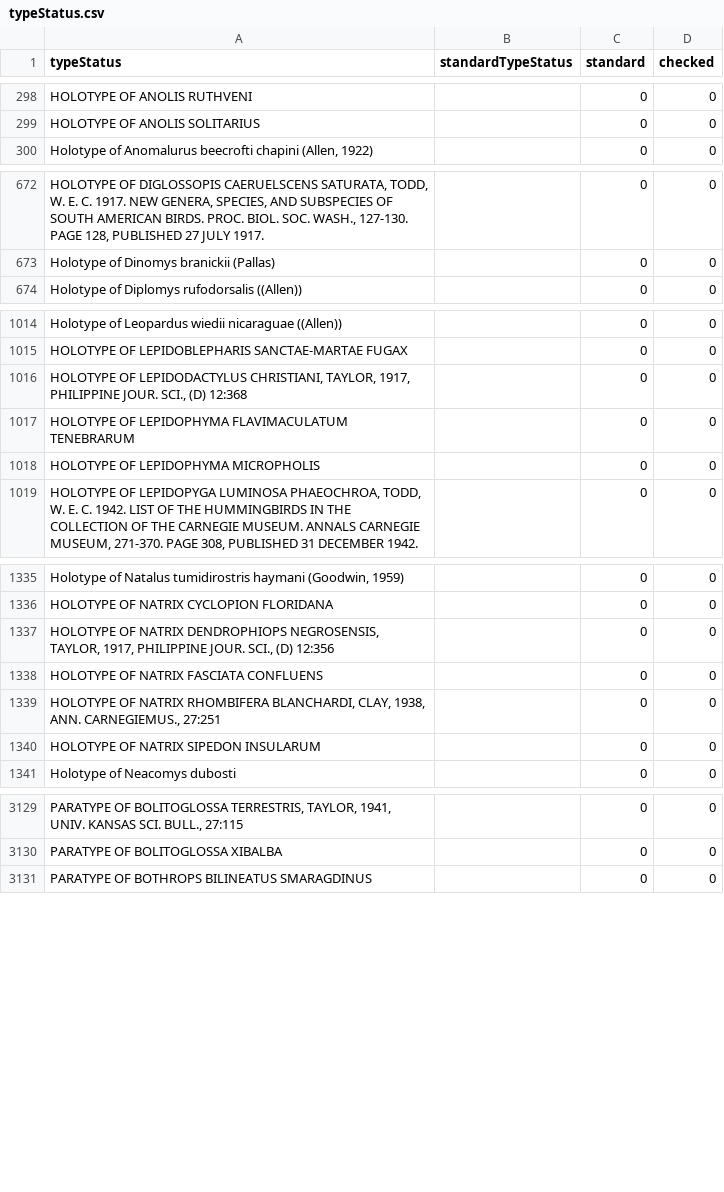
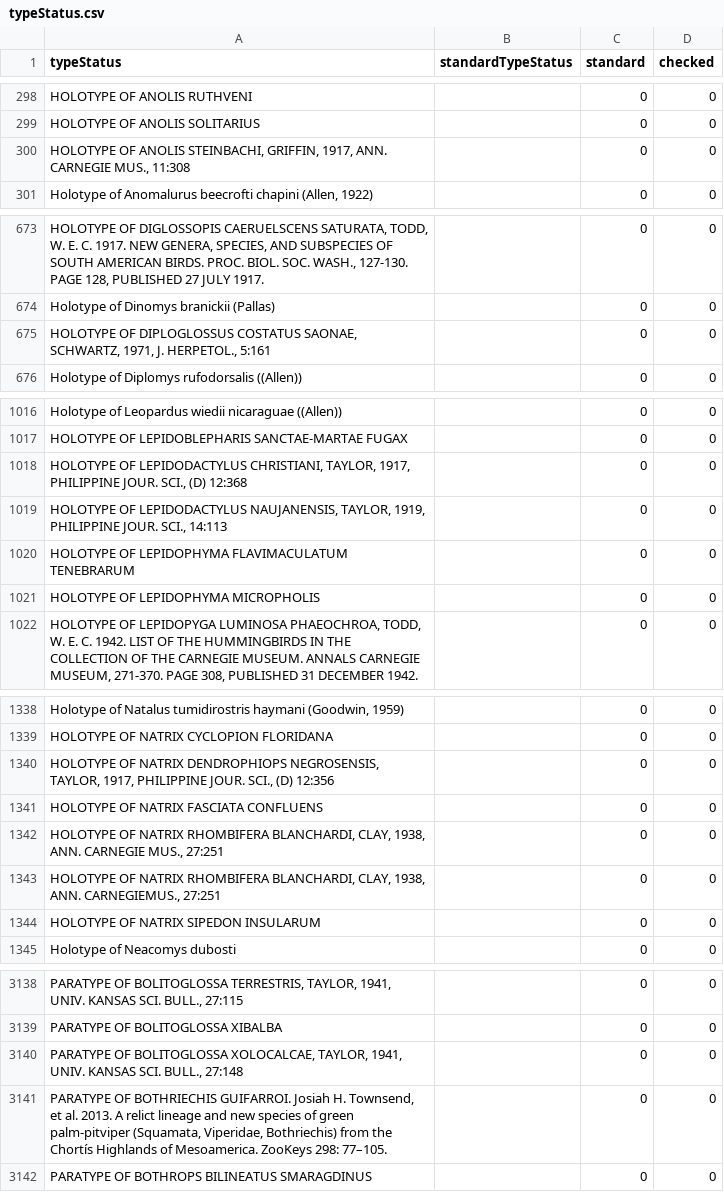
Before and after one commit to VertNet/DwCVocabs, a CSV file: vocabs/typeStatus.csv, drawn as a sheet; only a part is shown, gaps mark what is left out; the diff covers the shown part only; the diff names each change by its address in the sheet, - before the commit and + after, or states it on an @@ line.

```diff
--- a/vocabs/typeStatus.csv
+++ b/vocabs/typeStatus.csv
+row 300: HOLOTYPE OF ANOLIS STEINBACHI, GRIFFIN, 1917, ANN. CARNEGIE MUS., 11:308 |  | 0 | 0
+row 675: HOLOTYPE OF DIPLOGLOSSUS COSTATUS SAONAE, SCHWARTZ, 1971, J. HERPETOL., 5:161 |  | 0 | 0
+row 1019: HOLOTYPE OF LEPIDODACTYLUS NAUJANENSIS, TAYLOR, 1919, PHILIPPINE JOUR. SCI., 14:113 |  | 0 | 0
+row 1342: HOLOTYPE OF NATRIX RHOMBIFERA BLANCHARDI, CLAY, 1938, ANN. CARNEGIE MUS., 27:251 |  | 0 | 0
+row 3140: PARATYPE OF BOLITOGLOSSA XOLOCALCAE, TAYLOR, 1941, UNIV. KANSAS SCI. BULL., 27:148 |  | 0 | 0
+row 3141: PARATYPE OF BOTHRIECHIS GUIFARROI. Josiah H. Townsend, et al. 2013. A relict lineage and new species of green palm-pitviper (Squamata, Viperidae, Bothriechis) from the Chortís Highlands of Mesoamerica. ZooKeys 298: 77–105. |  | 0 | 0
```
Also changed, not shown: 17 added rows elsewhere in this file, vocabs/LengthConversion.csv, vocabs/countryCode.csv, 5 other files.
